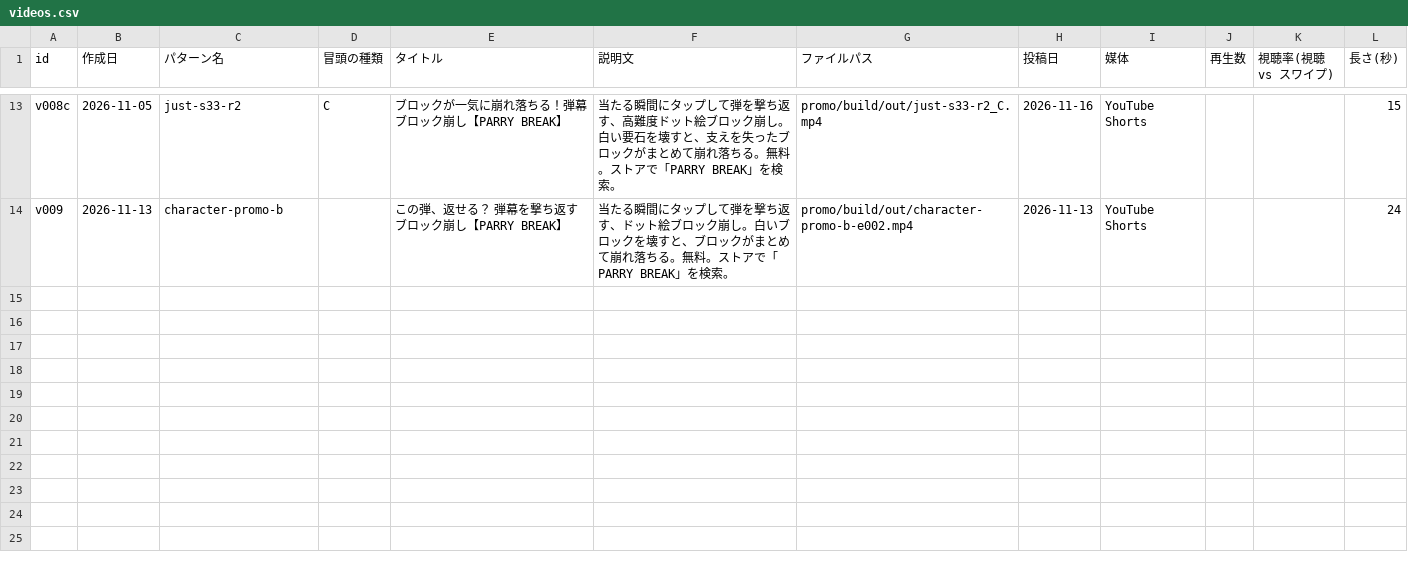
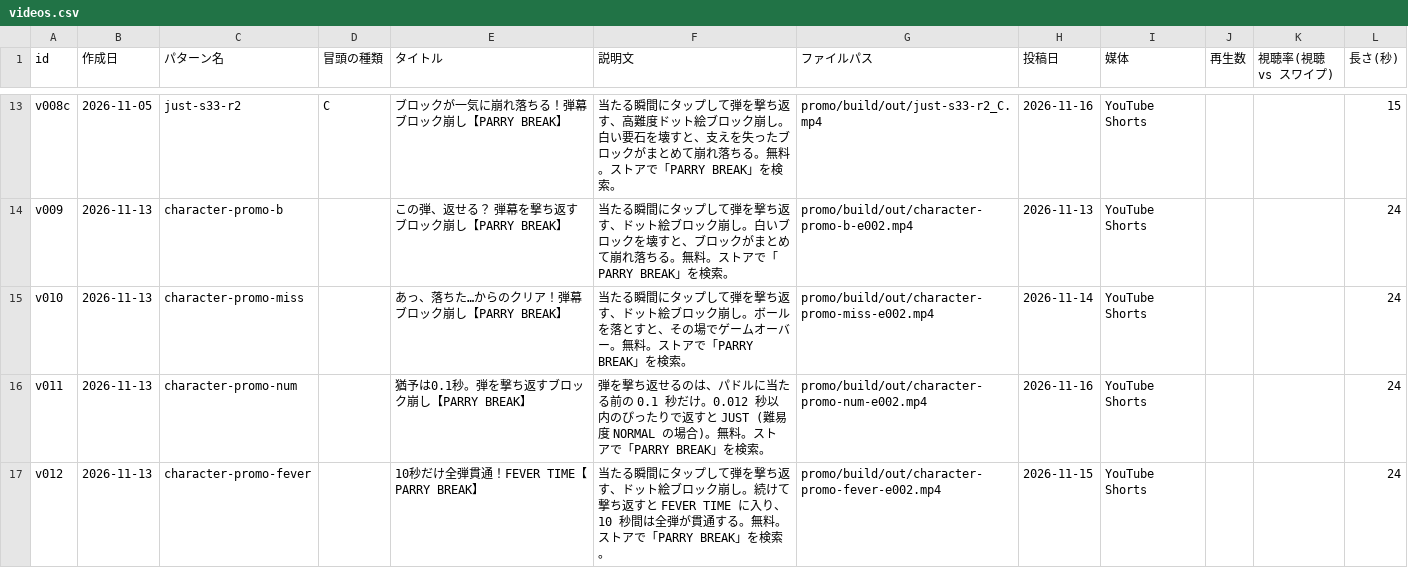
Before and after one commit to mokkosu-works/parry-break, a CSV file: promo/records/videos.csv, drawn as a sheet; only a part is shown, gaps mark what is left out.

```diff
--- a/promo/records/videos.csv
+++ b/promo/records/videos.csv
@@ -14 +14,4 @@ v008c,2026-11-05,just-s33-r2,C,ブロックが一気に崩れ落ちる！弾幕
 v009,2026-11-13,character-promo-b,,この弾、返せる？ 弾幕を撃ち返すブロック崩し【PARRY BREAK】,当たる瞬間にタップして弾を撃ち返す、ドット絵ブロック崩し。白いブロックを壊すと、ブロックがまとめて崩れ落ちる。無料。ストアで「PARRY BREAK」を検索。,promo/build/out/character-promo-b-e002.mp4,2026-11-13,YouTube Shorts,,,24
+v010,2026-11-13,character-promo-miss,,あっ、落ちた…からのクリア！弾幕ブロック崩し【PARRY BREAK】,当たる瞬間にタップして弾を撃ち返す、ドット絵ブロック崩し。ボールを落とすと、その場でゲームオーバー。無料。ストアで「PARRY BREAK」を検索。,promo/build/out/character-promo-miss-e002.mp4,2026-11-14,YouTube Shorts,,,24
+v011,2026-11-13,character-promo-num,,猶予は0.1秒。弾を撃ち返すブロック崩し【PARRY BREAK】,弾を撃ち返せるのは、パドルに当たる前の 0.1 秒だけ。0.012 秒以内のぴったりで返すと JUST (難易度 NORMAL の場合)。無料。ストアで「PARRY BREAK」を検索。,promo/build/out/character-promo-num-e002.mp4,2026-11-16,YouTube Shorts,,,24
+v012,2026-11-13,character-promo-fever,,10秒だけ全弾貫通！FEVER TIME【PARRY BREAK】,当たる瞬間にタップして弾を撃ち返す、ドット絵ブロック崩し。続けて撃ち返すと FEVER TIME に入り、10 秒間は全弾が貫通する。無料。ストアで「PARRY BREAK」を検索。,promo/build/out/character-promo-fever-e002.mp4,2026-11-15,YouTube Shorts,,,24
```
Also changed, not shown: promo/records/youtube_uploads.csv, 6 other files.
